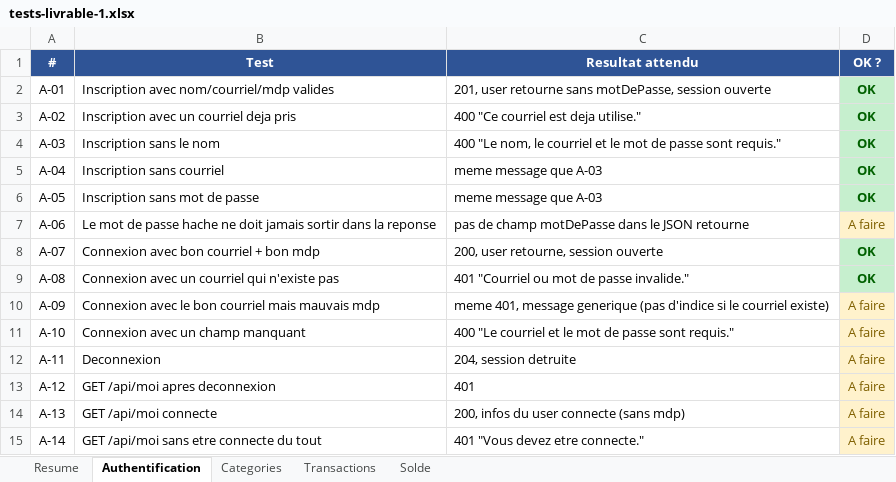
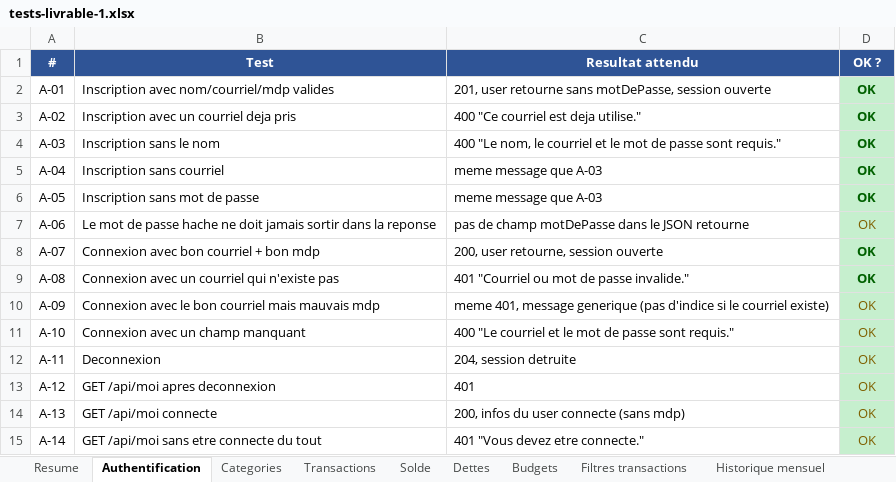
Before and after one commit to Victo-2346151/Projet-Personnel-Suivi-De-Budget---Achraf-Errihani, an Excel workbook: Dev/tests-livrable-1.xlsx, sheet Authentification, drawn as a sheet; values as stored, in another font and other column widths than the file's, no borders; the diff names each change by its address in the sheet, - before the commit and + after, or states it on an @@ line.

```diff
--- a/Dev/tests-livrable-1.xlsx (sheet Authentification)
+++ b/Dev/tests-livrable-1.xlsx (sheet Authentification)
+sheet tab: Dettes
+sheet tab: Budgets
+sheet tab: Filtres transactions
+sheet tab: Historique mensuel
-D7 (OK ?): A faire
+D7 (OK ?): OK
-D7 fill: #FFF2CC
+D7 fill: #C6EFCE
-D10:D15 (OK ?): A faire
+D10:D15 (OK ?): OK
-D10:D15 fill: #FFF2CC
+D10:D15 fill: #C6EFCE
```
Also changed, not shown: sheet Resume, sheet Transactions, sheet Categories, sheet Solde, other sheet tabs, 1 other file.
